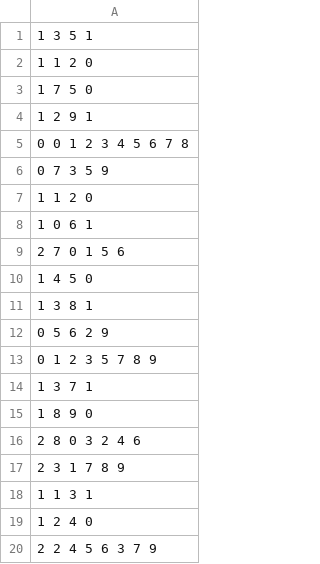
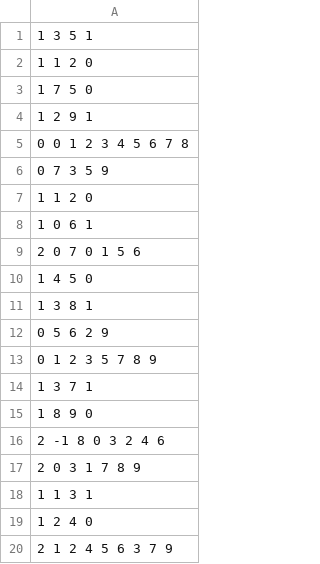
Before and after one commit to iiisthu/OS2021_Fall, a TSV file: Thread-1/data/q0_instruction.tsv, drawn as a sheet.

```diff
--- a/Thread-1/data/q0_instruction.tsv
+++ b/Thread-1/data/q0_instruction.tsv
@@ -8,3 +8,3 @@
 1 0 6 1
-2 7 0 1 5 6
+2 0 7 0 1 5 6
 1 4 5 0
@@ -15,6 +15,6 @@
 1 8 9 0
-2 8 0 3 2 4 6
-2 3 1 7 8 9
+2 -1 8 0 3 2 4 6
+2 0 3 1 7 8 9
 1 1 3 1
 1 2 4 0
-2 2 4 5 6 3 7 9
+2 1 2 4 5 6 3 7 9
```
Also changed, not shown: Thread-1/data/q4_instruction.tsv, 2 other files.
